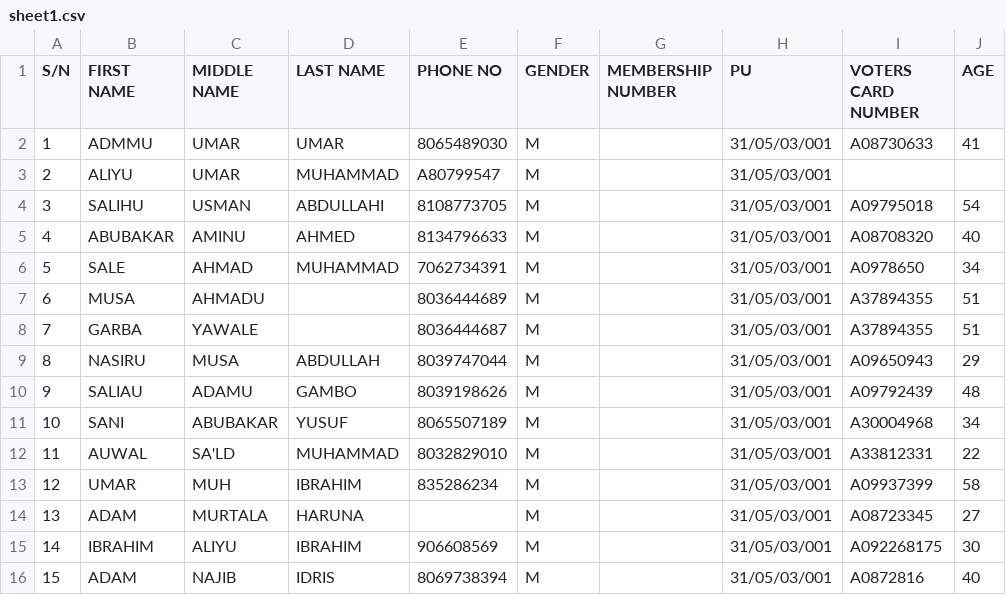
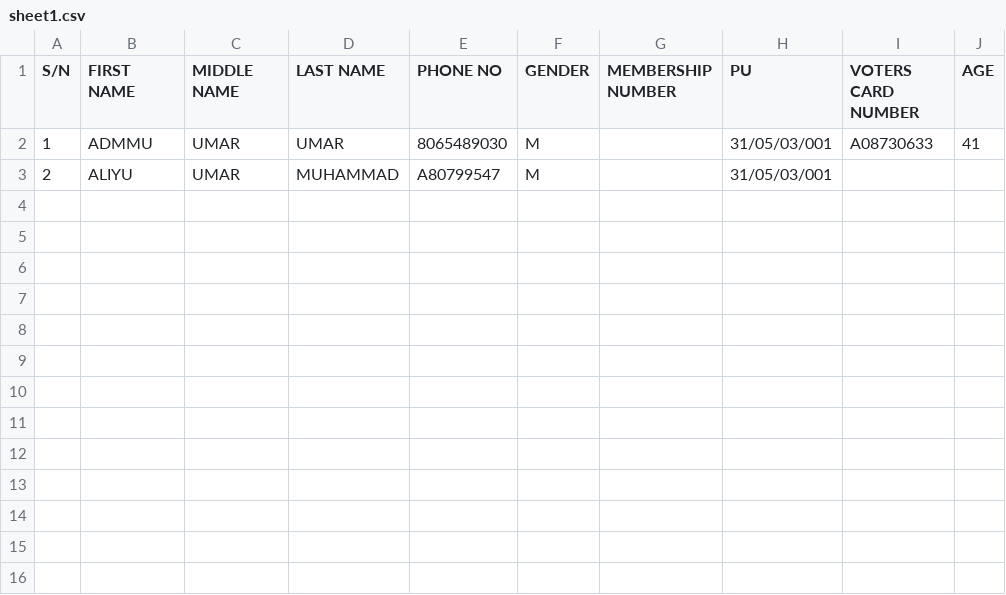
Before and after one commit to Younggregs/obuntu_engine, a CSV file: adminABC/sheet1.csv, drawn as a sheet; the diff names each change by its address in the sheet, - before the commit and + after, or states it on an @@ line.

```diff
--- a/adminABC/sheet1.csv
+++ b/adminABC/sheet1.csv
-row 4: 3 | SALIHU | USMAN | ABDULLAHI | 8108773705 | M |  | 31/05/03/001 | A09795018 | 54
-row 5: 4 | ABUBAKAR | AMINU | AHMED | 8134796633 | M |  | 31/05/03/001 | A08708320 | 40
-row 6: 5 | SALE | AHMAD | MUHAMMAD | 7062734391 | M |  | 31/05/03/001 | A0978650 | 34
-row 7: 6 | MUSA | AHMADU |  | 8036444689 | M |  | 31/05/03/001 | A37894355 | 51
-row 8: 7 | GARBA | YAWALE |  | 8036444687 | M |  | 31/05/03/001 | A37894355 | 51
-row 9: 8 | NASIRU | MUSA | ABDULLAH | 8039747044 | M |  | 31/05/03/001 | A09650943 | 29
-row 10: 9 | SALIAU | ADAMU | GAMBO | 8039198626 | M |  | 31/05/03/001 | A09792439 | 48
-row 11: 10 | SANI | ABUBAKAR | YUSUF | 8065507189 | M |  | 31/05/03/001 | A30004968 | 34
-row 12: 11 | AUWAL | SA'LD | MUHAMMAD | 8032829010 | M |  | 31/05/03/001 | A33812331 | 22
-row 13: 12 | UMAR | MUH | IBRAHIM | 835286234 | M |  | 31/05/03/001 | A09937399 | 58
-row 14: 13 | ADAM | MURTALA | HARUNA |  | M |  | 31/05/03/001 | A08723345 | 27
-row 15: 14 | IBRAHIM | ALIYU | IBRAHIM | 906608569 | M |  | 31/05/03/001 | A092268175 | 30
-row 16: 15 | ADAM | NAJIB | IDRIS | 8069738394 | M |  | 31/05/03/001 | A0872816 | 40
```
Also changed, not shown: 7 other files.
